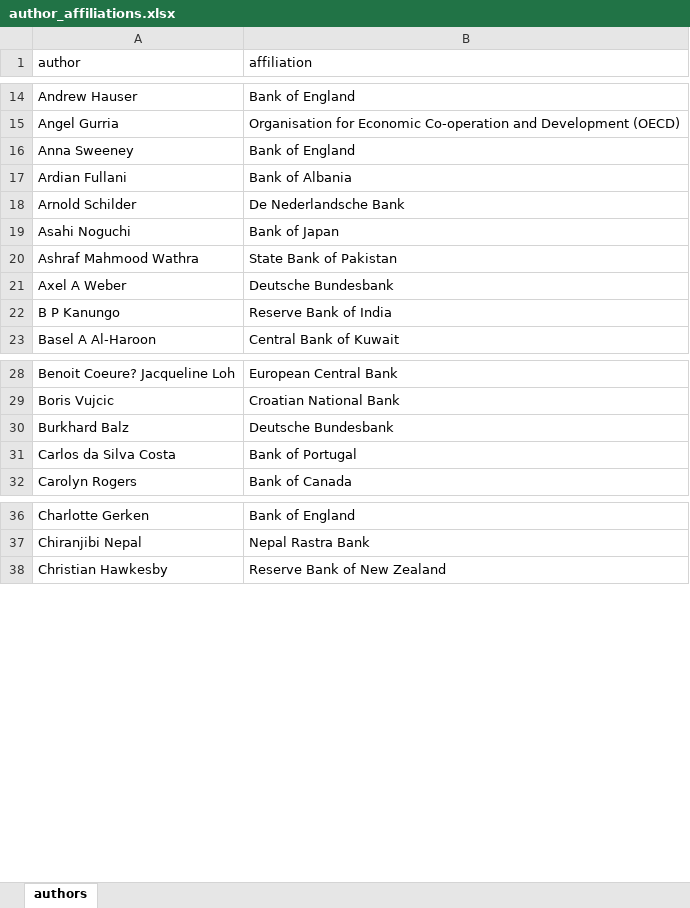
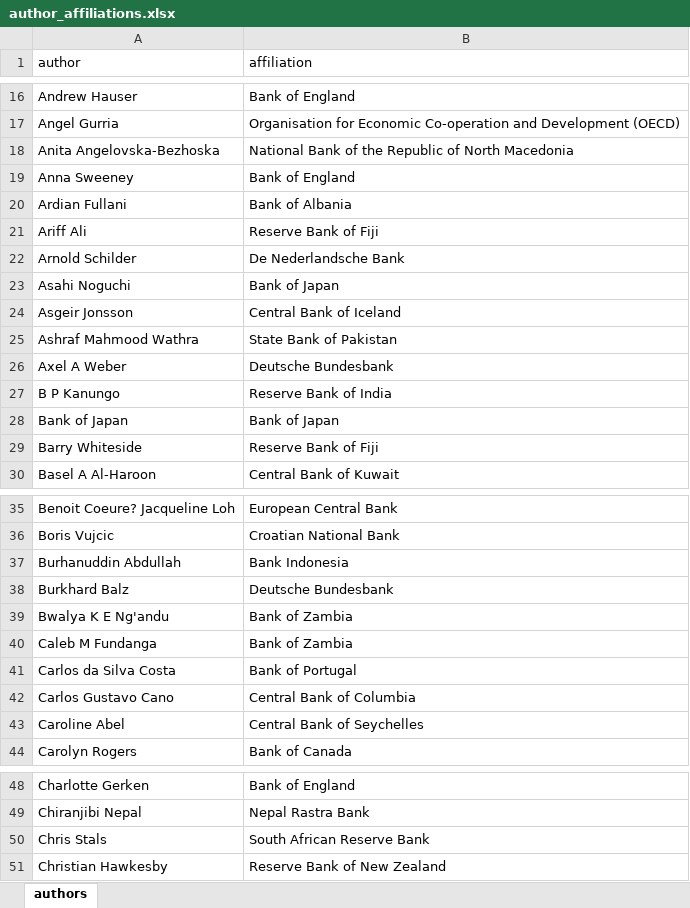
Before and after one commit to adamoshen/cbspeeches, an Excel workbook: inst/data-misc/author_affiliations.xlsx, sheet authors, drawn as a sheet; only a part is shown, gaps mark what is left out; values as stored, in another font and other column widths than the file's, no borders; the diff covers the shown part only; the diff names each change by its address in the sheet, - before the commit and + after, or states it on an @@ line.

Commit message:
Update author_affiliations.xlsx

```diff
--- a/inst/data-misc/author_affiliations.xlsx (sheet authors)
+++ b/inst/data-misc/author_affiliations.xlsx (sheet authors)
+row 18: Anita Angelovska-Bezhoska | National Bank of the Republic of North Macedonia
+row 21: Ariff Ali | Reserve Bank of Fiji
+row 24: Asgeir Jonsson | Central Bank of Iceland
+row 28: Bank of Japan | Bank of Japan
+row 29: Barry Whiteside | Reserve Bank of Fiji
+row 37: Burhanuddin Abdullah | Bank Indonesia
+row 39: Bwalya K E Ng'andu | Bank of Zambia
+row 40: Caleb M Fundanga | Bank of Zambia
+row 42: Carlos Gustavo Cano | Central Bank of Columbia
+row 43: Caroline Abel | Central Bank of Seychelles
+row 50: Chris Stals | South African Reserve Bank
```
Also changed, not shown: 27 added rows and 1 removed row elsewhere in this sheet.
